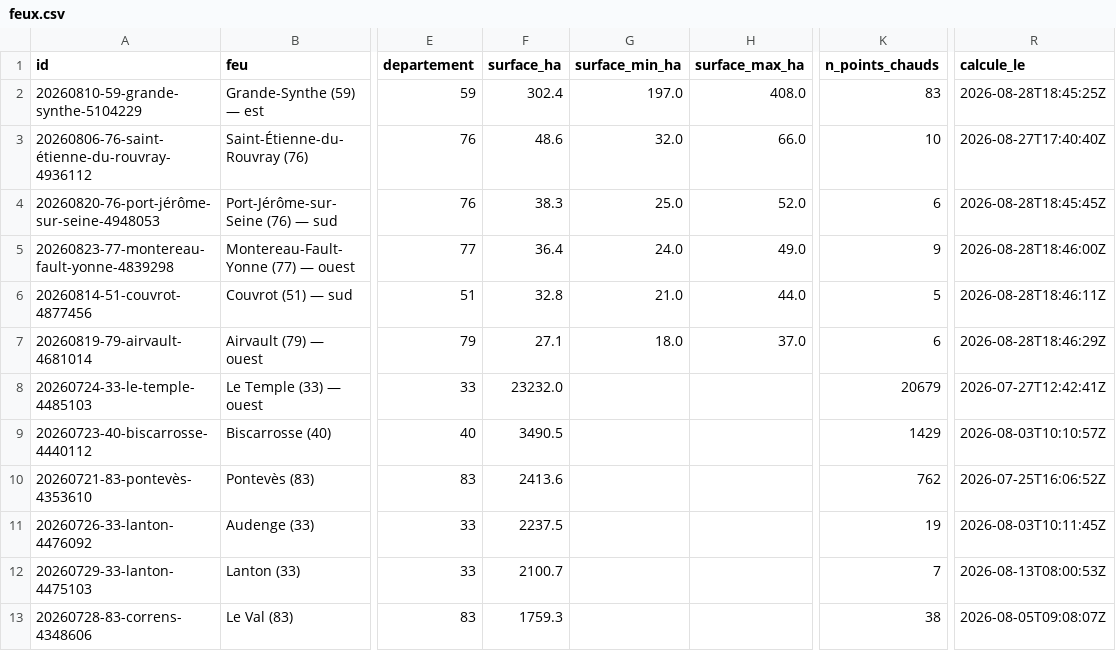
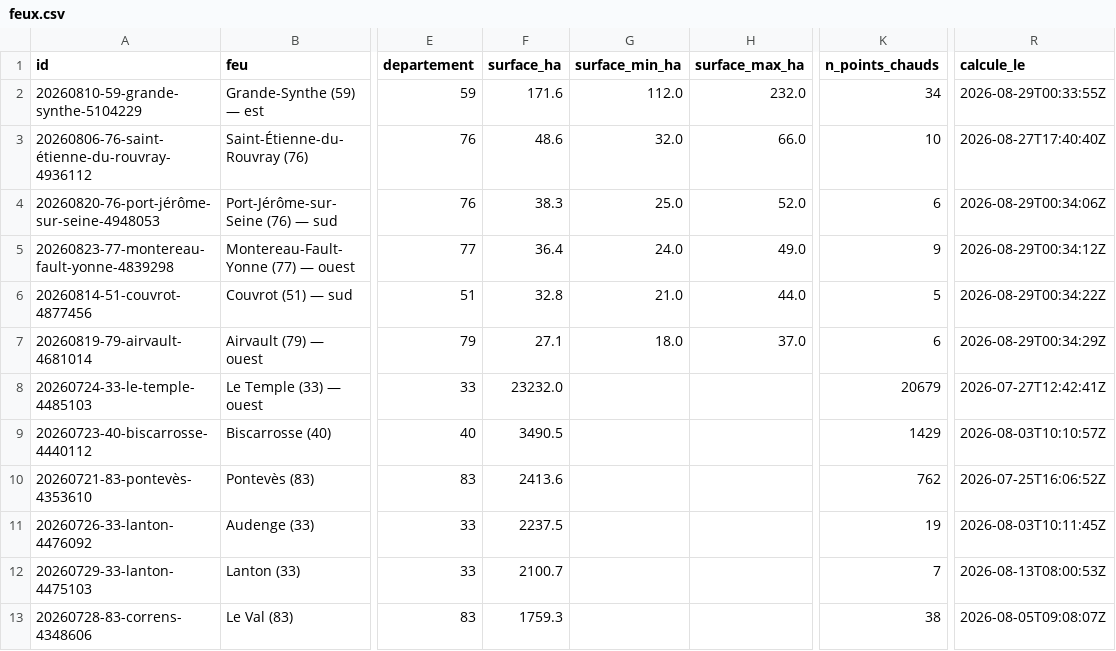
Before and after one commit to r0bp3nguin/brulis, a CSV file: site/data/feux.csv, drawn as a sheet; only a part is shown, gaps mark what is left out; the diff names each change by its address in the sheet, - before the commit and + after, or states it on an @@ line.

```diff
--- a/site/data/feux.csv
+++ b/site/data/feux.csv
-F2 (surface_ha): 302.4
+F2 (surface_ha): 171.6
-G2 (surface_min_ha): 197.0
+G2 (surface_min_ha): 112.0
-H2 (surface_max_ha): 408.0
+H2 (surface_max_ha): 232.0
-K2 (n_points_chauds): 83
+K2 (n_points_chauds): 34
-R2 (calcule_le): 2026-08-28T18:45:25Z
+R2 (calcule_le): 2026-08-29T00:33:55Z
-R4 (calcule_le): 2026-08-28T18:45:45Z
+R4 (calcule_le): 2026-08-29T00:34:06Z
-R5 (calcule_le): 2026-08-28T18:46:00Z
+R5 (calcule_le): 2026-08-29T00:34:12Z
-R6 (calcule_le): 2026-08-28T18:46:11Z
+R6 (calcule_le): 2026-08-29T00:34:22Z
-R7 (calcule_le): 2026-08-28T18:46:29Z
+R7 (calcule_le): 2026-08-29T00:34:29Z
```
Also changed, not shown: 11 other files.
